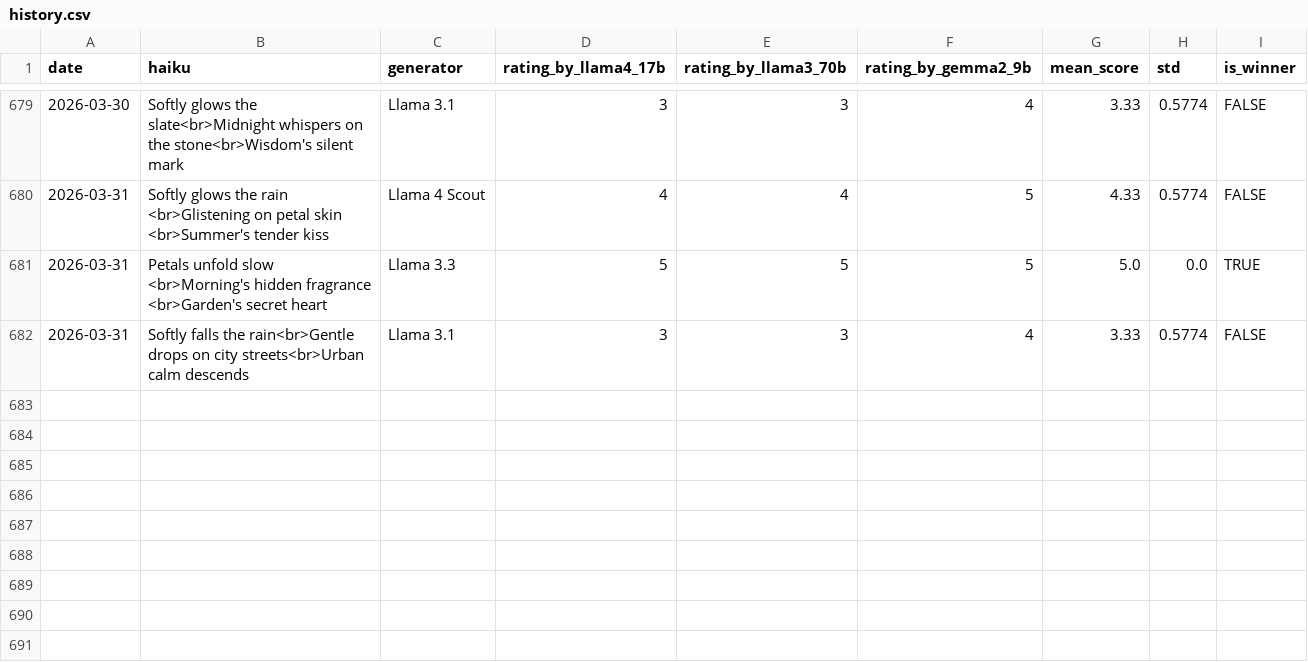
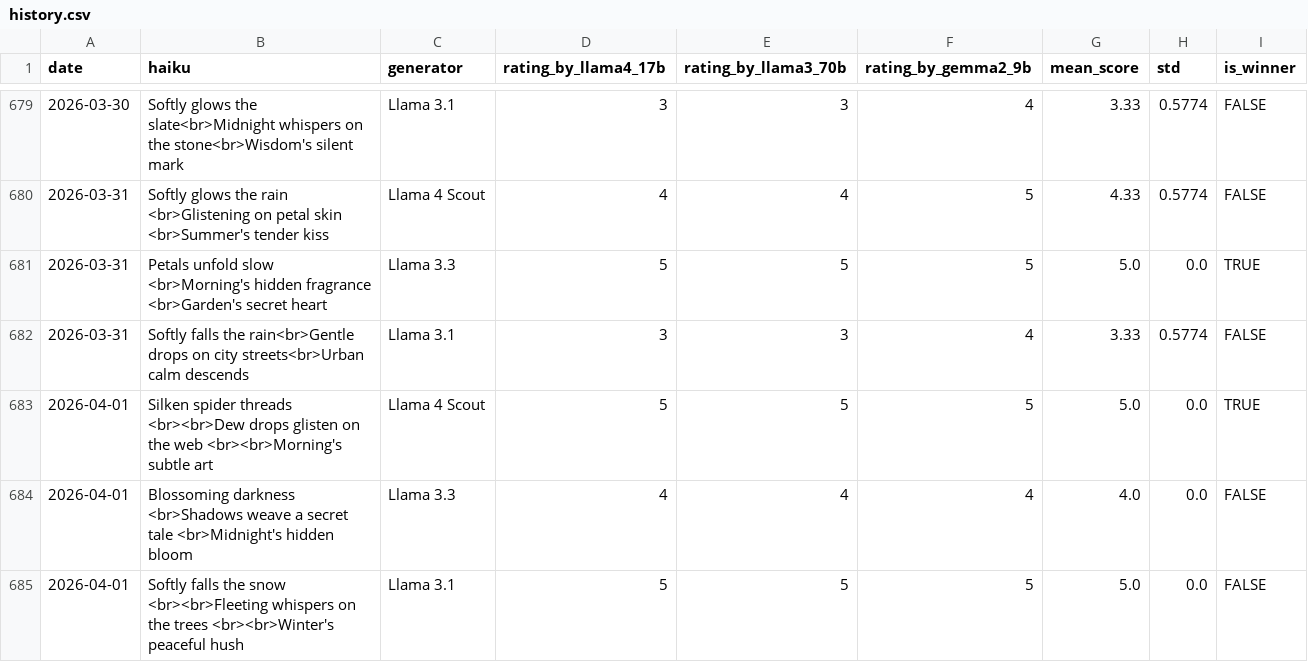
Before and after one commit to abeljohny/abeljohny, a CSV file: assets/history.csv, drawn as a sheet; only a part is shown, gaps mark what is left out.

```diff
--- a/assets/history.csv
+++ b/assets/history.csv
@@ -682 +682,4 @@ date,haiku,generator,rating_by_llama4_17b,rating_by_llama3_70b,rating_by_gemma2_
 2026-03-31,Softly falls the rain<br>Gentle drops on city streets<br>Urban calm descends,Llama 3.1,3,3,4,3.33,0.5774,FALSE
+2026-04-01,Silken spider threads <br><br>Dew drops glisten on the web <br><br>Morning's subtle art,Llama 4 Scout,5,5,5,5.0,0.0,TRUE
+2026-04-01,Blossoming darkness <br>Shadows weave a secret tale <br>Midnight's hidden bloom,Llama 3.3,4,4,4,4.0,0.0,FALSE
+2026-04-01,Softly falls the snow <br><br>Fleeting whispers on the trees  <br><br>Winter's peaceful hush,Llama 3.1,5,5,5,5.0,0.0,FALSE
```
Also changed, not shown: 2 other files.
